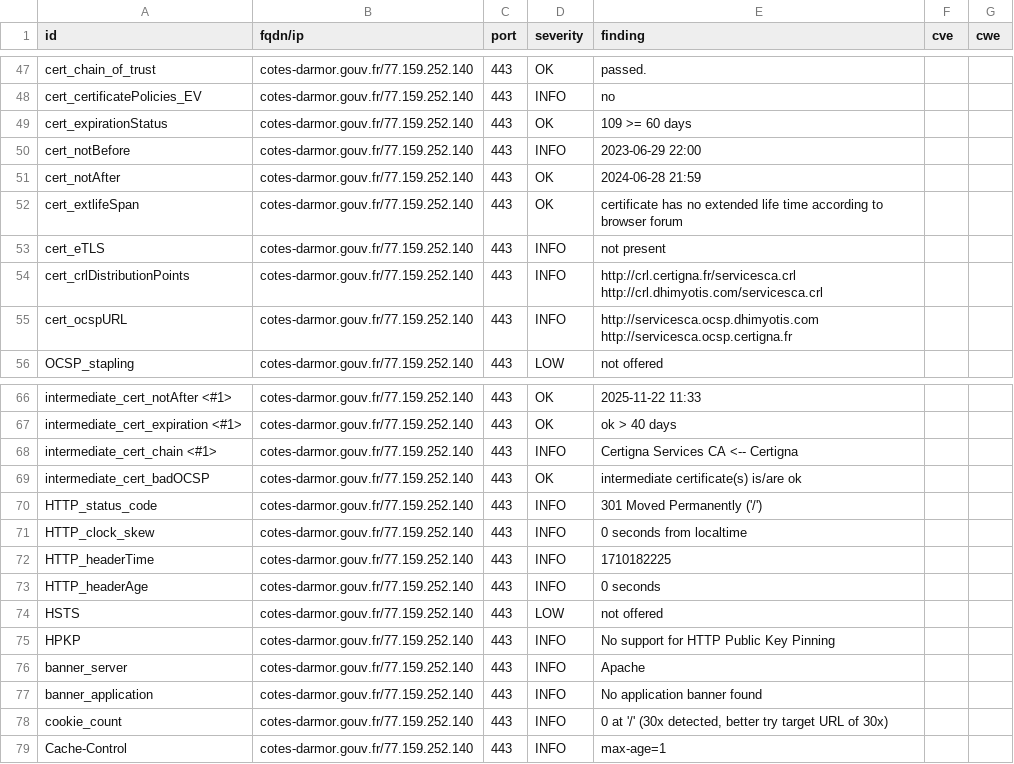
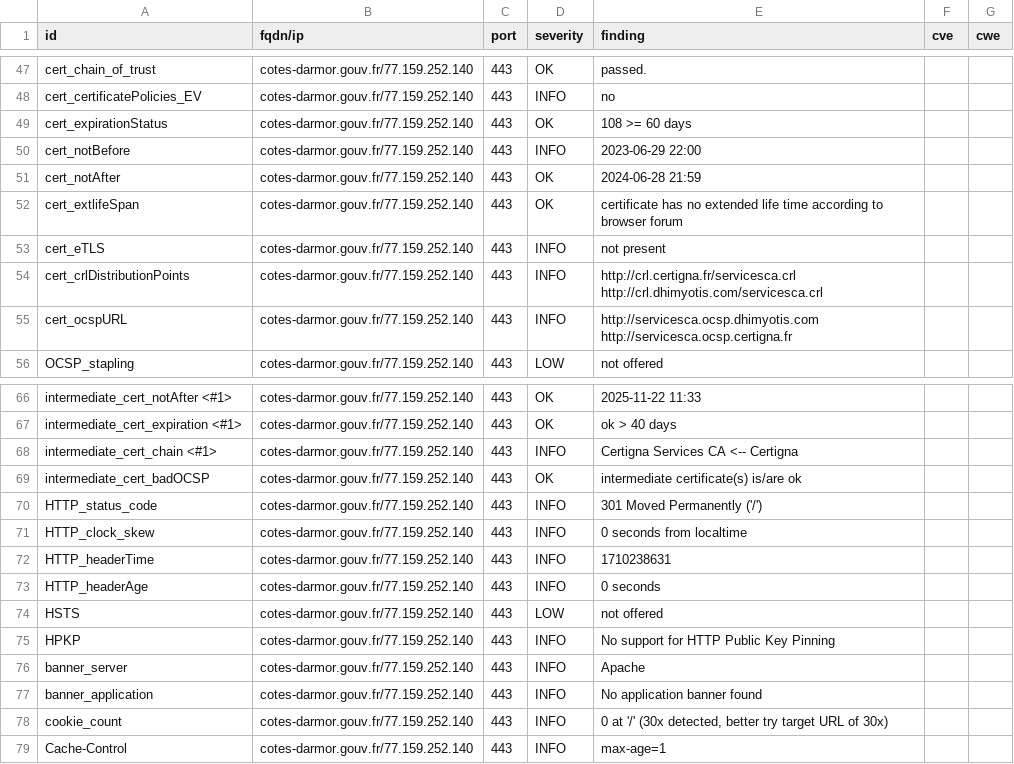
Before and after one commit to GKO-org/dashlordPrd3, a CSV file: results/aHR0cHM6Ly9jb3Rlcy1kYXJtb3IuZ291di5mcg==/testssl.csv, drawn as a sheet; only a part is shown, gaps mark what is left out.

```diff
--- a/results/aHR0cHM6Ly9jb3Rlcy1kYXJtb3IuZ291di5mcg==/testssl.csv
+++ b/results/aHR0cHM6Ly9jb3Rlcy1kYXJtb3IuZ291di5mcg==/testssl.csv
@@ -48,3 +48,3 @@
 "cert_certificatePolicies_EV","cotes-darmor.gouv.fr/77.159.252.140","443","INFO","no","",""
-"cert_expirationStatus","cotes-darmor.gouv.fr/77.159.252.140","443","OK","109 >= 60 days","",""
+"cert_expirationStatus","cotes-darmor.gouv.fr/77.159.252.140","443","OK","108 >= 60 days","",""
 "cert_notBefore","cotes-darmor.gouv.fr/77.159.252.140","443","INFO","2023-06-29 22:00","",""
@@ -71,3 +71,3 @@
 "HTTP_clock_skew","cotes-darmor.gouv.fr/77.159.252.140","443","INFO","0 seconds from localtime","",""
-"HTTP_headerTime","cotes-darmor.gouv.fr/77.159.252.140","443","INFO","1710182225","",""
+"HTTP_headerTime","cotes-darmor.gouv.fr/77.159.252.140","443","INFO","1710238631","",""
 "HTTP_headerAge","cotes-darmor.gouv.fr/77.159.252.140","443","INFO","0 seconds","",""
```
Also changed, not shown: 8 other files.
